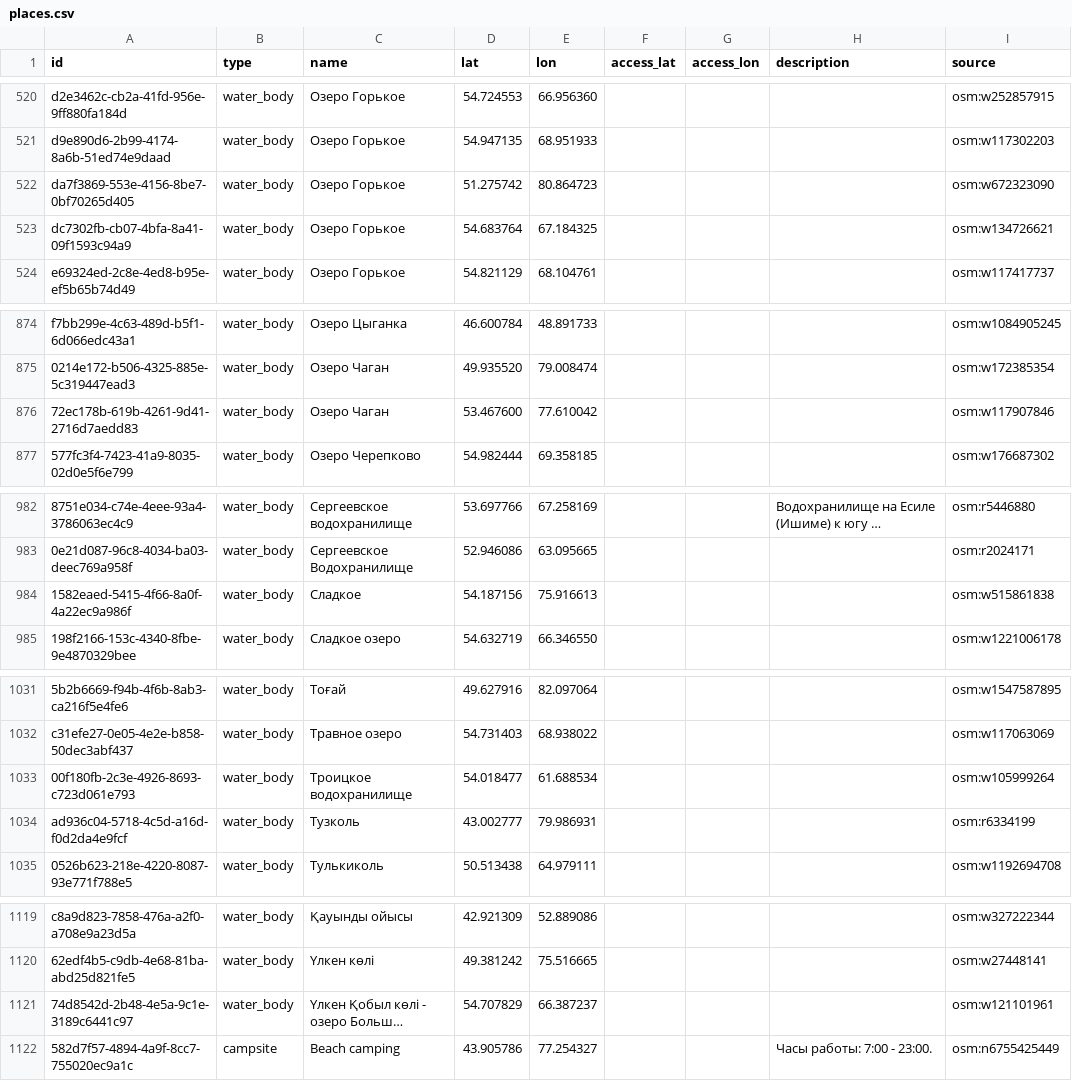
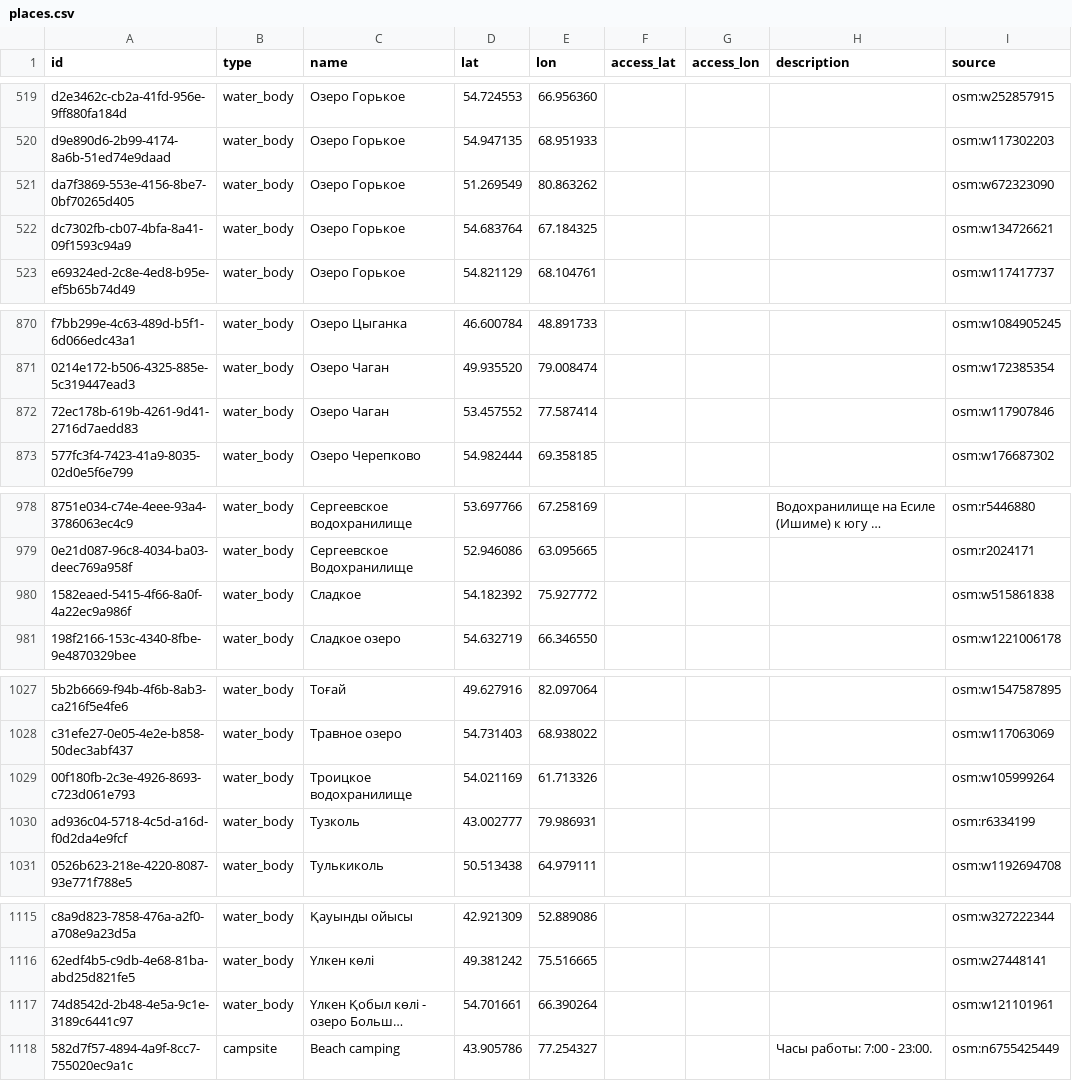
Before and after one commit to dkicekeeper/Dalada, a CSV file: supabase/data/places/places.csv, drawn as a sheet; only a part is shown, gaps mark what is left out; long unchanged cells end in …; addresses are those after the commit; the diff covers the shown part only; the diff names each change by its address in the sheet, - before the commit and + after, or states it on an @@ line.

```diff
--- a/supabase/data/places/places.csv
+++ b/supabase/data/places/places.csv
-D521 (lat): 51.275742
+D521 (lat): 51.269549
-E521 (lon): 80.864723
+E521 (lon): 80.863262
-D872 (lat): 53.467600
+D872 (lat): 53.457552
-E872 (lon): 77.610042
+E872 (lon): 77.587414
-D980 (lat): 54.187156
+D980 (lat): 54.182392
-E980 (lon): 75.916613
+E980 (lon): 75.927772
-D1029 (lat): 54.018477
+D1029 (lat): 54.021169
-E1029 (lon): 61.688534
+E1029 (lon): 61.713326
-D1117 (lat): 54.707829
+D1117 (lat): 54.701661
-E1117 (lon): 66.387237
+E1117 (lon): 66.390264
```
Also changed, not shown: 4 removed rows and 14 edited cells elsewhere in this file, supabase/data/places/osm_candidates.csv, 2 other files.
